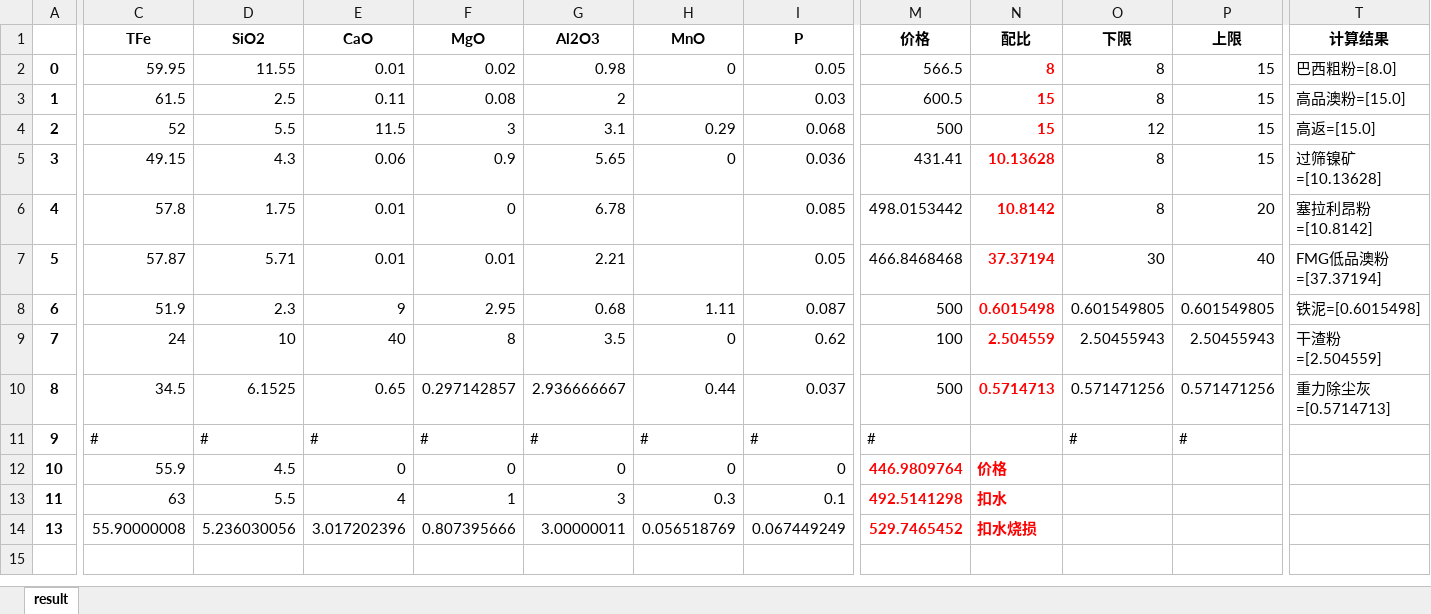
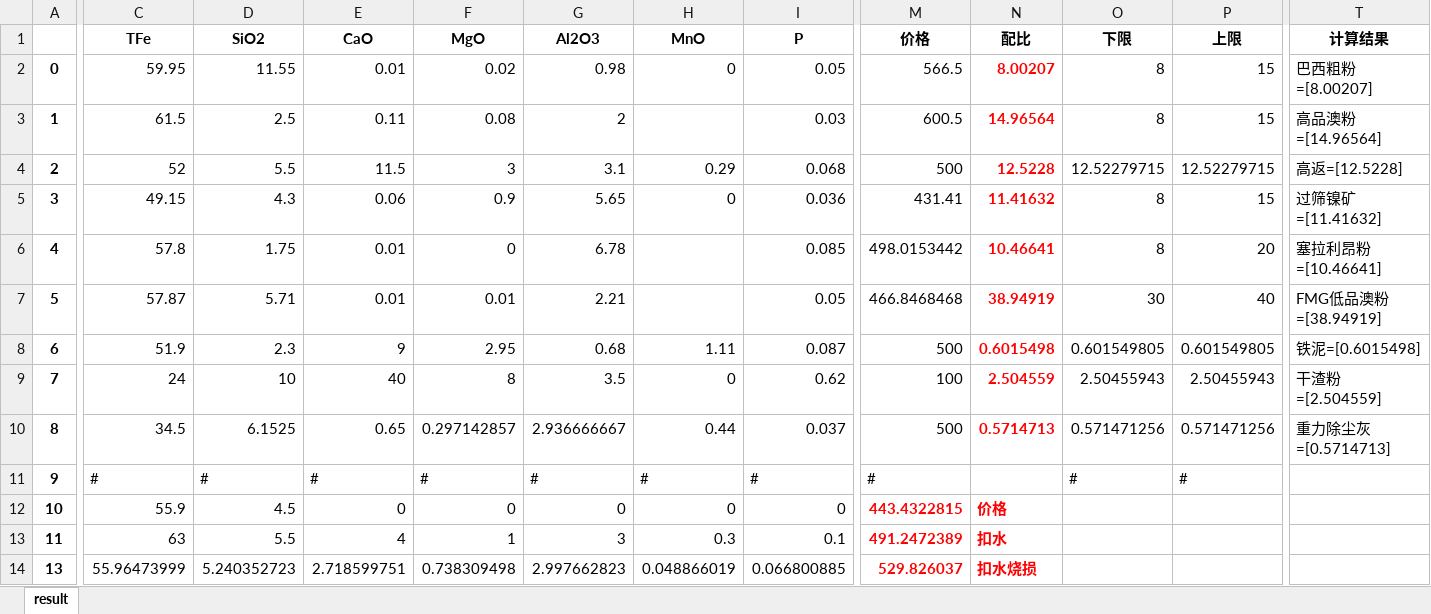
Before and after one commit to Li-Nina/neo4jProject, an Excel workbook: data/result.xlsx, sheet result, drawn as a sheet; only a part is shown, gaps mark what is left out; values as stored, in another font and other column widths than the file's, no borders; the diff covers the shown part only; the diff names each change by its address in the sheet, - before the commit and + after, or states it on an @@ line.

```diff
--- a/data/result.xlsx (sheet result)
+++ b/data/result.xlsx (sheet result)
-N2 (配比): 8
+N2 (配比): 8.00207
-T2 (计算结果): 巴西粗粉=[8.0]
+T2 (计算结果): 巴西粗粉=[8.00207]
-N3 (配比): 15
+N3 (配比): 14.96564
-T3 (计算结果): 高品澳粉=[15.0]
+T3 (计算结果): 高品澳粉=[14.96564]
-N4 (配比): 15
+N4 (配比): 12.5228
-O4 (下限): 12
+O4 (下限): 12.52279715
-P4 (上限): 15
+P4 (上限): 12.52279715
-T4 (计算结果): 高返=[15.0]
+T4 (计算结果): 高返=[12.5228]
-N5 (配比): 10.13628
+N5 (配比): 11.41632
-T5 (计算结果): 过筛镍矿=[10.13628]
+T5 (计算结果): 过筛镍矿=[11.41632]
-N6 (配比): 10.8142
+N6 (配比): 10.46641
-T6 (计算结果): 塞拉利昂粉=[10.8142]
+T6 (计算结果): 塞拉利昂粉=[10.46641]
-N7 (配比): 37.37194
+N7 (配比): 38.94919
-T7 (计算结果): FMG低品澳粉=[37.37194]
+T7 (计算结果): FMG低品澳粉=[38.94919]
-M12 (价格): 446.9809764
+M12 (价格): 443.4322815
-M13 (价格): 492.5141298
+M13 (价格): 491.2472389
-C14 (TFe): 55.90000008
+C14 (TFe): 55.96473999
-D14 (SiO2): 5.236030056
+D14 (SiO2): 5.240352723
-E14 (CaO): 3.017202396
+E14 (CaO): 2.718599751
-F14 (MgO): 0.807395666
+F14 (MgO): 0.738309498
-G14 (Al2O3): 3.00000011
+G14 (Al2O3): 2.997662823
-H14 (MnO): 0.056518769
+H14 (MnO): 0.048866019
-I14 (P): 0.067449249
+I14 (P): 0.066800885
-M14 (价格): 529.7465452
+M14 (价格): 529.826037
```
Also changed, not shown: 1 edited cell elsewhere in this sheet, 3 other files.
